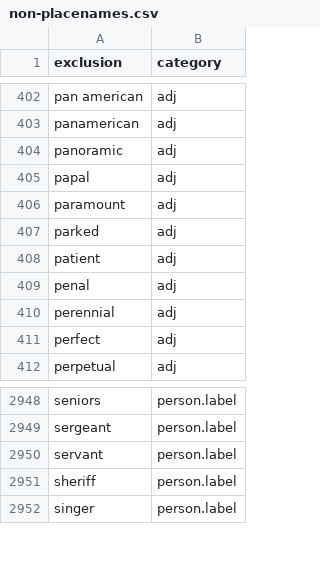
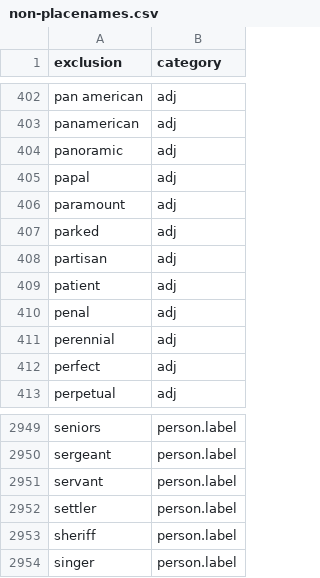
Before and after one commit to OpenSextant/Xponents, a CSV file: solr/etc/gazetteer/filters/non-placenames.csv, drawn as a sheet; only a part is shown, gaps mark what is left out.

```diff
--- a/solr/etc/gazetteer/filters/non-placenames.csv
+++ b/solr/etc/gazetteer/filters/non-placenames.csv
@@ -407,2 +407,3 @@ paramount,adj
 parked,adj
+partisan,adj
 patient,adj
@@ -2950,2 +2951,3 @@ sergeant,person.label
 servant,person.label
+settler,person.label
 sheriff,person.label
```
Also changed, not shown: 13 other files.
